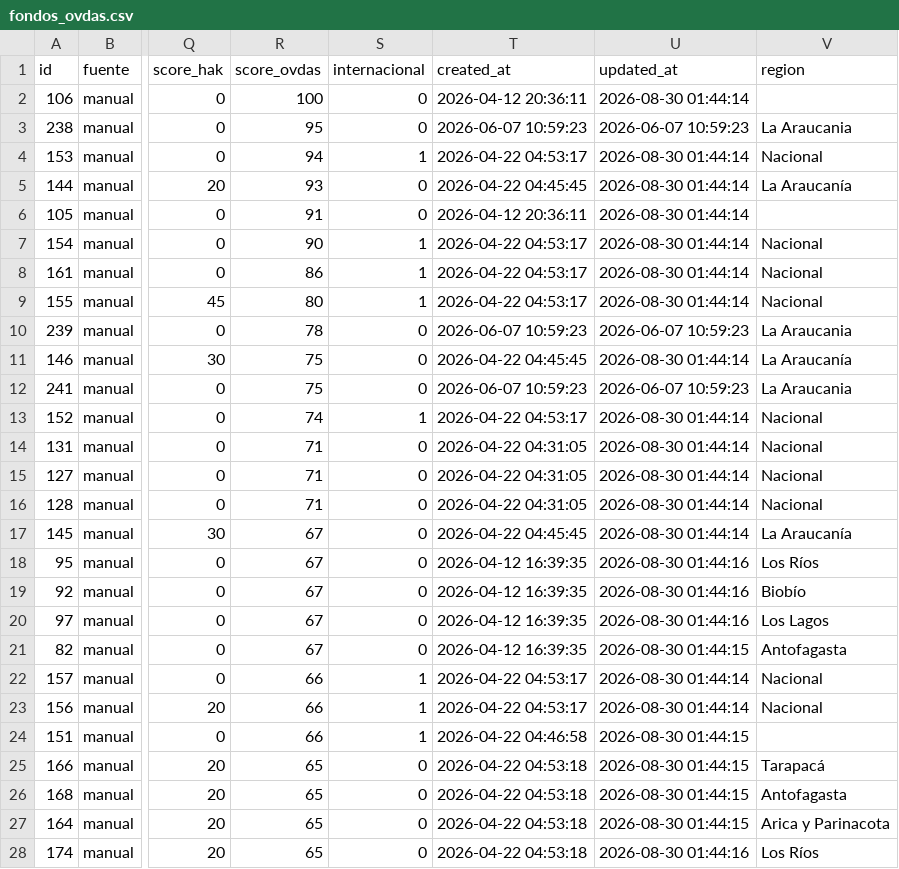
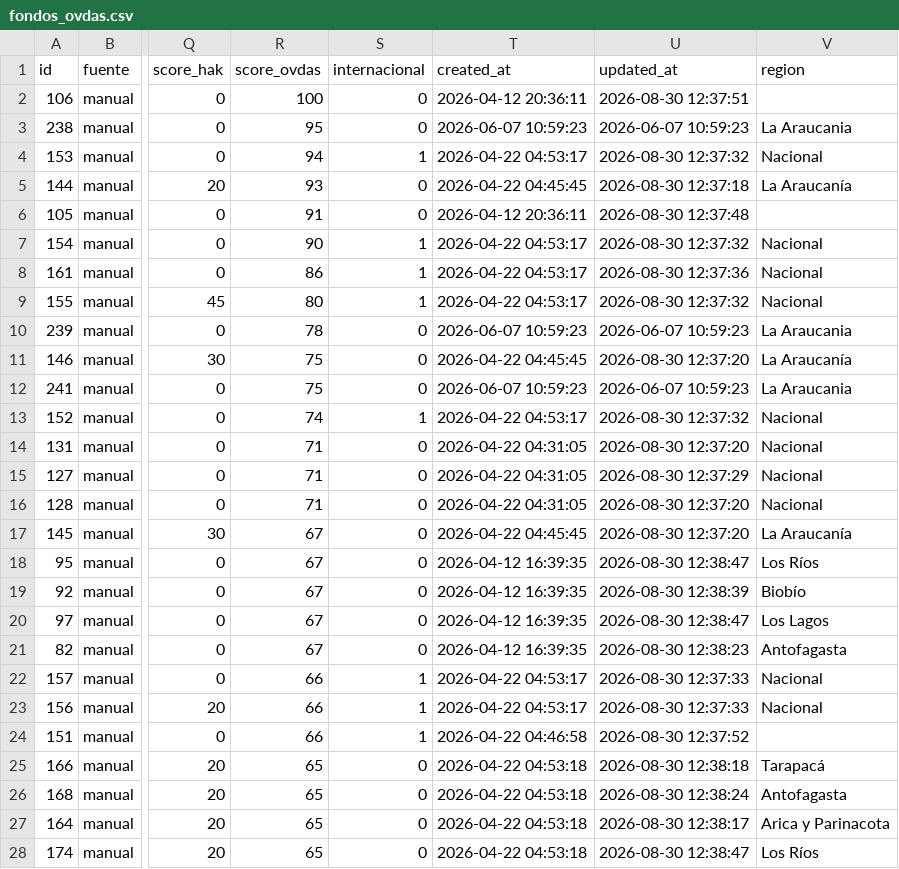
Before and after one commit to MendozaVolcanic/ovdas-fondos, a CSV file: data/fondos_ovdas.csv, drawn as a sheet; only a part is shown, gaps mark what is left out; the diff covers the shown part only; the diff names each change by its address in the sheet, - before the commit and + after, or states it on an @@ line.

Commit message:
datos: actualizar fondos OVDAS (2026-08-30 08:43)

```diff
--- a/data/fondos_ovdas.csv
+++ b/data/fondos_ovdas.csv
-U2 (updated_at): 2026-08-30 01:44:14
+U2 (updated_at): 2026-08-30 12:37:51
-U4 (updated_at): 2026-08-30 01:44:14
+U4 (updated_at): 2026-08-30 12:37:32
-U5 (updated_at): 2026-08-30 01:44:14
+U5 (updated_at): 2026-08-30 12:37:18
-U6 (updated_at): 2026-08-30 01:44:14
+U6 (updated_at): 2026-08-30 12:37:48
-U7 (updated_at): 2026-08-30 01:44:14
+U7 (updated_at): 2026-08-30 12:37:32
-U8 (updated_at): 2026-08-30 01:44:14
+U8 (updated_at): 2026-08-30 12:37:36
-U9 (updated_at): 2026-08-30 01:44:14
+U9 (updated_at): 2026-08-30 12:37:32
-U11 (updated_at): 2026-08-30 01:44:14
+U11 (updated_at): 2026-08-30 12:37:20
-U13 (updated_at): 2026-08-30 01:44:14
+U13 (updated_at): 2026-08-30 12:37:32
-U14 (updated_at): 2026-08-30 01:44:14
+U14 (updated_at): 2026-08-30 12:37:20
-U15 (updated_at): 2026-08-30 01:44:14
+U15 (updated_at): 2026-08-30 12:37:29
-U16:U17 (updated_at): 2026-08-30 01:44:14
+U16:U17 (updated_at): 2026-08-30 12:37:20
-U18 (updated_at): 2026-08-30 01:44:16
+U18 (updated_at): 2026-08-30 12:38:47
-U19 (updated_at): 2026-08-30 01:44:16
+U19 (updated_at): 2026-08-30 12:38:39
-U20 (updated_at): 2026-08-30 01:44:16
+U20 (updated_at): 2026-08-30 12:38:47
-U21 (updated_at): 2026-08-30 01:44:15
+U21 (updated_at): 2026-08-30 12:38:23
-U22:U23 (updated_at): 2026-08-30 01:44:14
+U22:U23 (updated_at): 2026-08-30 12:37:33
-U24 (updated_at): 2026-08-30 01:44:15
+U24 (updated_at): 2026-08-30 12:37:52
-U25 (updated_at): 2026-08-30 01:44:15
+U25 (updated_at): 2026-08-30 12:38:18
-U26 (updated_at): 2026-08-30 01:44:15
+U26 (updated_at): 2026-08-30 12:38:24
-U27 (updated_at): 2026-08-30 01:44:15
+U27 (updated_at): 2026-08-30 12:38:17
-U28 (updated_at): 2026-08-30 01:44:16
+U28 (updated_at): 2026-08-30 12:38:47
```
Also changed, not shown: 147 edited cells elsewhere in this file.
